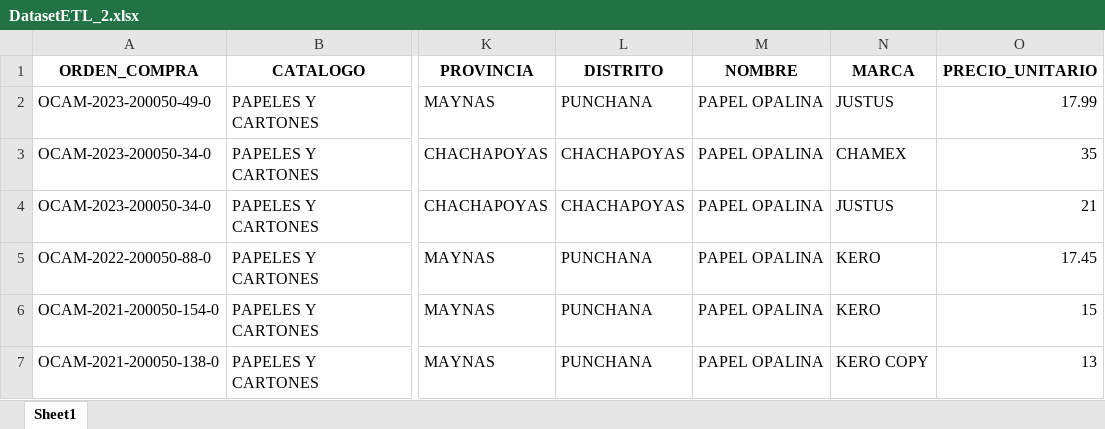
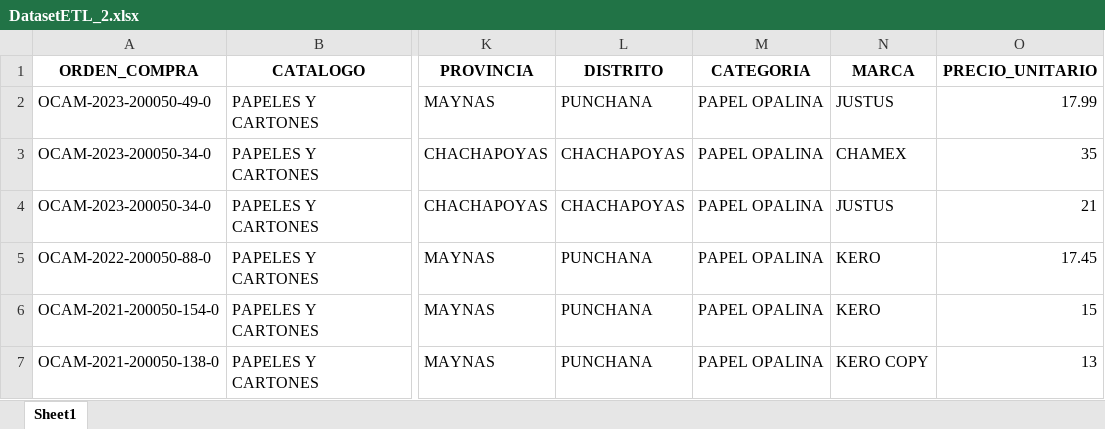
Before and after one commit to rafavaldez/Construccion1Proyecto, an Excel workbook: AppTransf/static/archivos_analisis/DatasetETL_2.xlsx, sheet Sheet1, drawn as a sheet; only a part is shown, gaps mark what is left out; values as stored, in another font and other column widths than the file's, no borders; charts and pictures not drawn; the diff names each change by its address in the sheet, - before the commit and + after, or states it on an @@ line.

```diff
--- a/AppTransf/static/archivos_analisis/DatasetETL_2.xlsx (sheet Sheet1)
+++ b/AppTransf/static/archivos_analisis/DatasetETL_2.xlsx (sheet Sheet1)
-M1: NOMBRE
+M1: CATEGORIA
```
Also changed, not shown: charts or pictures, 23 other files.
